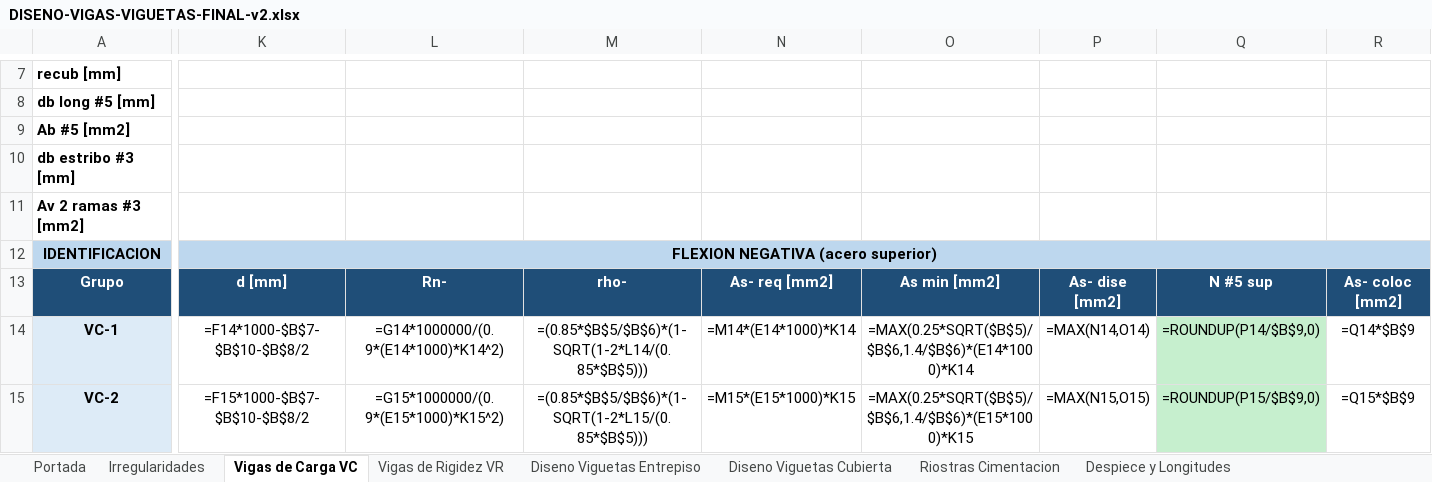
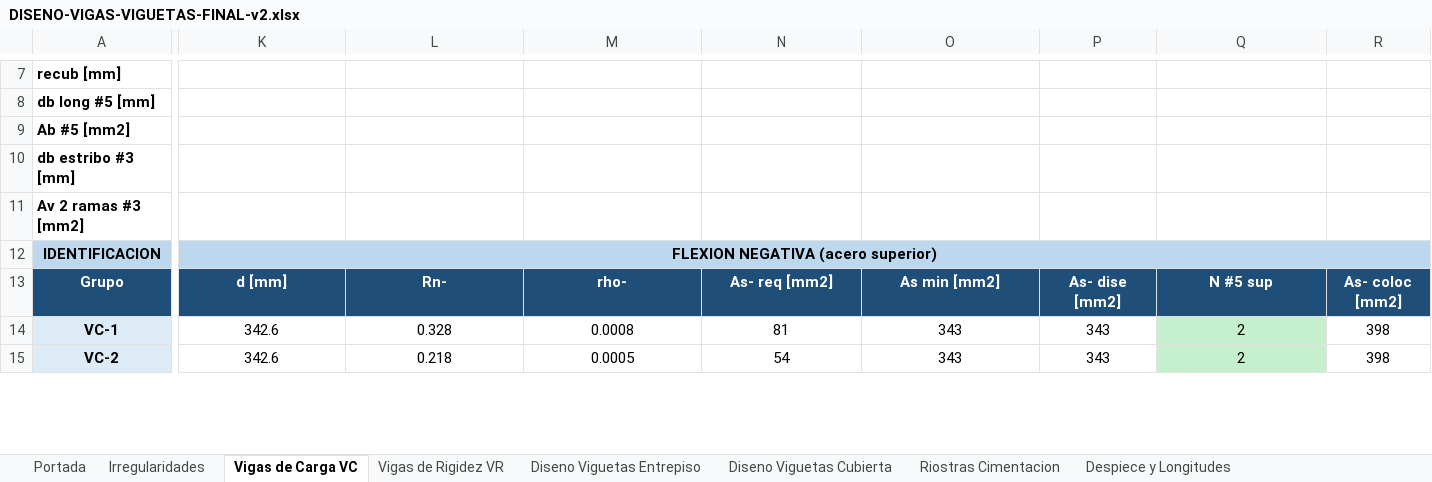
Before and after one commit to saospinap-bit/mi-sistema-de-vida, an Excel workbook: Proyectos/Diseno-Estructural/DISENO-VIGAS-VIGUETAS-FINAL-v2.xlsx, sheet Vigas de Carga VC, drawn as a sheet; only a part is shown, gaps mark what is left out; values as stored, in another font and other column widths than the file's, no borders; formulas without a stored value are shown as written; the diff covers the shown part only; the diff names each change by its address in the sheet, - before the commit and + after, or states it on an @@ line.

```diff
--- a/Proyectos/Diseno-Estructural/DISENO-VIGAS-VIGUETAS-FINAL-v2.xlsx (sheet Vigas de Carga VC)
+++ b/Proyectos/Diseno-Estructural/DISENO-VIGAS-VIGUETAS-FINAL-v2.xlsx (sheet Vigas de Carga VC)
-K14: =F14*1000-$B$7-$B$10-$B$8/2
+K14: 342.6
-L14: =G14*1000000/(0.9*(E14*1000)*K14^2)
+L14: 0.328
-M14: =(0.85*$B$5/$B$6)*(1-SQRT(1-2*L14/(0.85*$B$5)))
+M14: 0.0008
-N14: =M14*(E14*1000)*K14
+N14: 81
-O14: =MAX(0.25*SQRT($B$5)/$B$6,1.4/$B$6)*(E14*1000)*K14
+O14: 343
-P14: =MAX(N14,O14)
+P14: 343
-Q14: =ROUNDUP(P14/$B$9,0)
+Q14: 2
-R14: =Q14*$B$9
+R14: 398
-K15: =F15*1000-$B$7-$B$10-$B$8/2
+K15: 342.6
-L15: =G15*1000000/(0.9*(E15*1000)*K15^2)
+L15: 0.218
-M15: =(0.85*$B$5/$B$6)*(1-SQRT(1-2*L15/(0.85*$B$5)))
+M15: 0.0005
-N15: =M15*(E15*1000)*K15
+N15: 54
-O15: =MAX(0.25*SQRT($B$5)/$B$6,1.4/$B$6)*(E15*1000)*K15
+O15: 343
-P15: =MAX(N15,O15)
+P15: 343
-Q15: =ROUNDUP(P15/$B$9,0)
+Q15: 2
-R15: =Q15*$B$9
+R15: 398
```
Also changed, not shown: 356 edited cells elsewhere in this sheet, sheet Vigas de Rigidez VR, sheet Riostras Cimentacion, sheet Diseno Viguetas Cubierta, sheet Diseno Viguetas Entrepiso, sheet Irregularidades, sheet Despiece y Longitudes, Proyectos/Diseno-Estructural/DISENO-LOSA-NERVADA-1D.xlsx.
